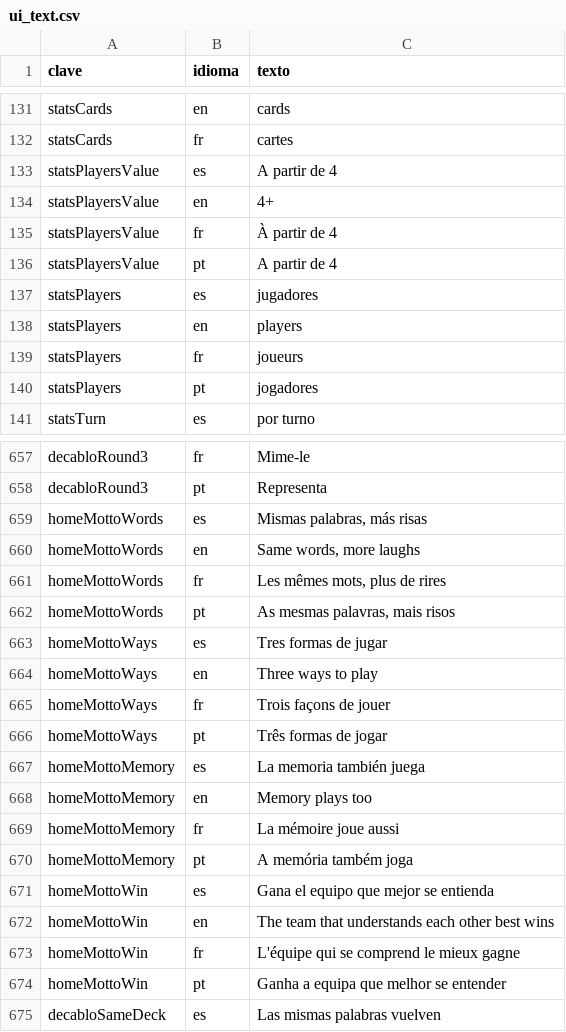
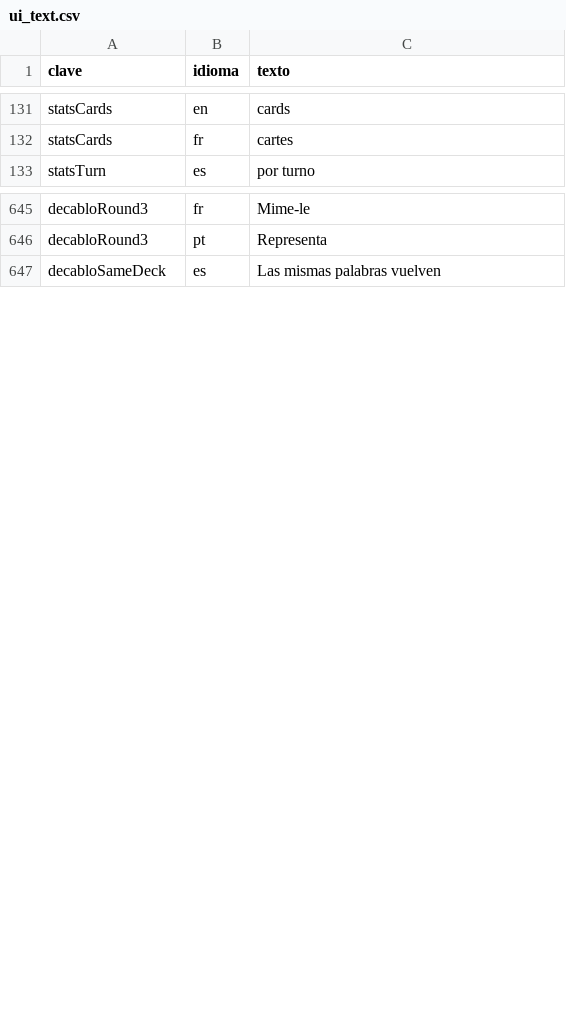
Before and after one commit to virglez/vdouble-word-game, a CSV file: data/ui_text.csv, drawn as a sheet; only a part is shown, gaps mark what is left out; the diff covers the shown part only.

```diff
--- a/data/ui_text.csv
+++ b/data/ui_text.csv
@@ -132,10 +132,2 @@ statsCards,en,cards
 statsCards,fr,cartes
-statsPlayersValue,es,A partir de 4
-statsPlayersValue,en,4+
-statsPlayersValue,fr,À partir de 4
-statsPlayersValue,pt,A partir de 4
-statsPlayers,es,jugadores
-statsPlayers,en,players
-statsPlayers,fr,joueurs
-statsPlayers,pt,jogadores
 statsTurn,es,por turno
@@ -658,18 +646,2 @@ decabloRound3,fr,"Mime-le"
 decabloRound3,pt,"Representa"
-homeMottoWords,es,"Mismas palabras, más risas"
-homeMottoWords,en,"Same words, more laughs"
-homeMottoWords,fr,"Les mêmes mots, plus de rires"
-homeMottoWords,pt,"As mesmas palavras, mais risos"
-homeMottoWays,es,"Tres formas de jugar"
-homeMottoWays,en,"Three ways to play"
-homeMottoWays,fr,"Trois façons de jouer"
-homeMottoWays,pt,"Três formas de jogar"
-homeMottoMemory,es,"La memoria también juega"
-homeMottoMemory,en,"Memory plays too"
-homeMottoMemory,fr,"La mémoire joue aussi"
-homeMottoMemory,pt,"A memória também joga"
-homeMottoWin,es,"Gana el equipo que mejor se entienda"
-homeMottoWin,en,"The team that understands each other best wins"
-homeMottoWin,fr,"L'équipe qui se comprend le mieux gagne"
-homeMottoWin,pt,"Ganha a equipa que melhor se entender"
 decabloSameDeck,es,"Las mismas palabras vuelven"
```
Also changed, not shown: 4 removed rows elsewhere in this file, 32 other files.
